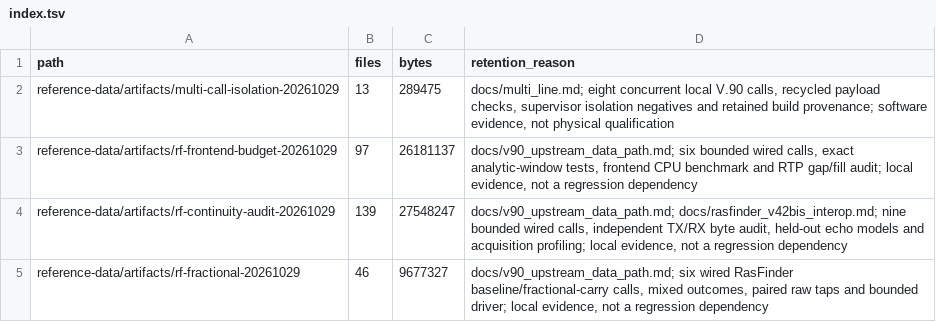
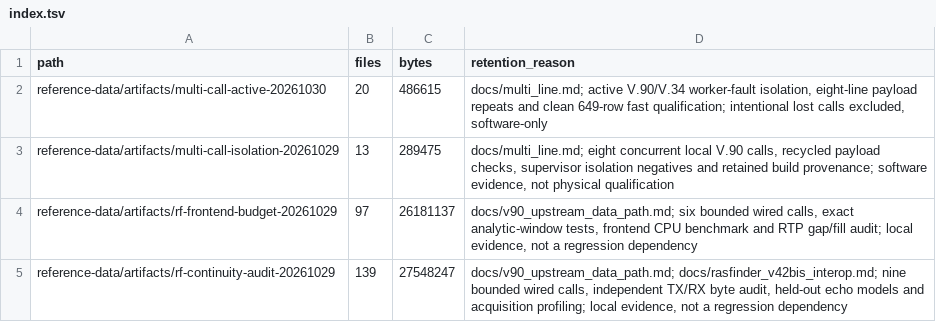
Before and after one commit to cryan209/v90modem, a TSV file: reference-data/index.tsv, drawn as a sheet; only a part is shown; the shorter side is filled out with more unchanged rows; the diff names each change by its address in the sheet, - before the commit and + after, or states it on an @@ line.

Commit message:
Multi-line: prove active-call isolation across worker crashes
Add an intentional worker-SIGKILL test during exact payload, then redial the fresh worker while untouched callers finish their original payloads. Check other worker PIDs remain unchanged. Explicitly exclude the destroyed original call from completed-call results. Exercise a nonzero worker too.

Freeze one executable image per harness invocation so concurrent builds cannot silently mix callers and restarted workers. Preserve execute permissions, check hashes and add unit coverage. Tag multi-line harness rows for filtered reruns and add the V.90 active-fault case to the slow tier. Group tags filter tests; they do not serialize them.

Clean detached 596c2776 plus only owned harness/list changes: 649/649 fast rows pass in 118 s. Eight V.90 lines pass two recycled rounds, 230272 exact bytes. Killing line 0 with three V.90 lines leaves two original callers intact; they and the replacement each return 28856 exact bytes, overlapping 20.1 s. Four V.34 lines similarly survive worker 2 loss, 115424 completed bytes and 23.7 s overlap. Each intentionally destroyed original had 416 exact bytes, excluded from success totals.

Retain successful, failed and incomplete software attempts with provenance. Fresh SpanDSP/top-level build reuses vendored pjproject and retained fixtures; no pending DSP changes are included. No C DSP, bearer clocks, production recovery/rate policy or physical/PBX qualification changes are claimed.

```diff
--- a/reference-data/index.tsv
+++ b/reference-data/index.tsv
+row 2: reference-data/artifacts/multi-call-active-20261030 | 20 | 486615 | docs/multi_line.md; active V.90/V.34 worker-fault isolation, eight-line payload repeats and clean 649-row fast qualification; intentional lost calls excluded, software-only
```
Also changed, not shown: 5 other files.
